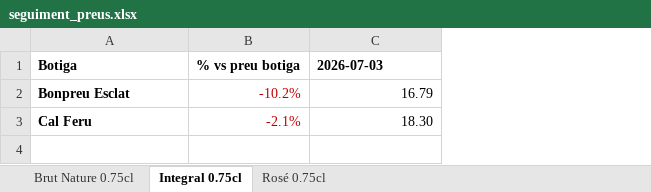
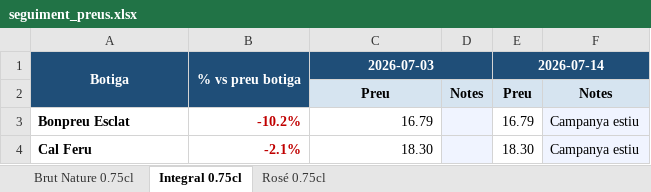
Before and after one commit to laidaqueral/ScrappingLlopart, an Excel workbook: Programa/seguiment_preus.xlsx, sheet Integral 0.75cl, drawn as a sheet; values as stored, in another font and other column widths than the file's, no borders; addresses are those after the commit; the diff names each change by its address in the sheet, - before the commit and + after, or states it on an @@ line.

Commit message:
Afegits destacades, notes i altres

```diff
--- a/Programa/seguiment_preus.xlsx (sheet Integral 0.75cl)
+++ b/Programa/seguiment_preus.xlsx (sheet Integral 0.75cl)
+column D, empty
+column E (2026-07-14), rows 3-4: 16.79 | 18.30
+column F, rows 3-4: Campanya estiu | Campanya estiu
@@ A1:C1 fill: none → #1F4E78, text colour: black → #FFFFFF, alignment: left → center @@
+A1:A2 merged
+B1:B2 merged
+C1:D1 merged
+row 2:  |  | Preu | Notes | Preu | Notes
-B3:B4 bold: off
+B3:B4 bold: on
```
Also changed, not shown: sheet Rosé 0.75cl, sheet Brut Nature 0.75cl, 7 other files.
